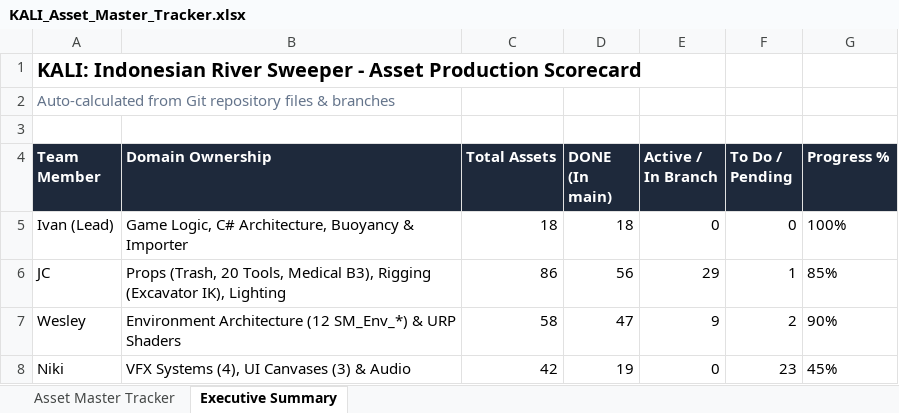
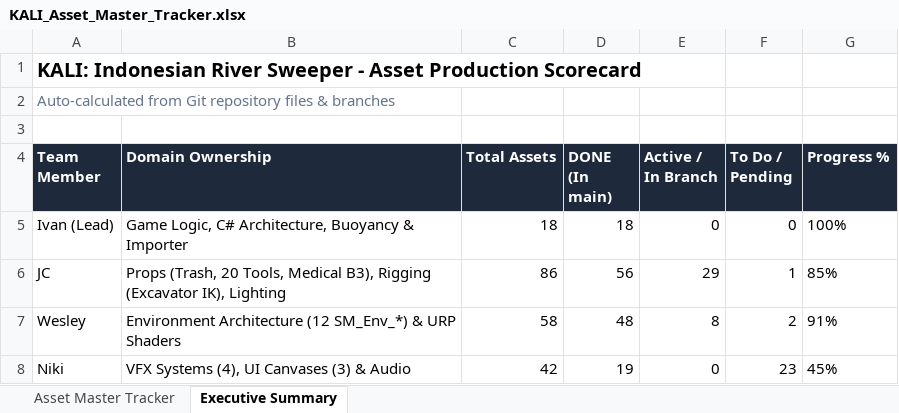
Before and after one commit to Gee123a/kali-river-sweeper, an Excel workbook: docs/KALI_Asset_Master_Tracker.xlsx, sheet Executive Summary, drawn as a sheet; values as stored, in another font and other column widths than the file's, no borders; the diff names each change by its address in the sheet, - before the commit and + after, or states it on an @@ line.

```diff
--- a/docs/KALI_Asset_Master_Tracker.xlsx (sheet Executive Summary)
+++ b/docs/KALI_Asset_Master_Tracker.xlsx (sheet Executive Summary)
-D7 (DONE (In main)): 47
+D7 (DONE (In main)): 48
-E7 (Active / In Branch): 9
+E7 (Active / In Branch): 8
-G7 (Progress %): 90%
+G7 (Progress %): 91%
```
Also changed, not shown: sheet Asset Master Tracker, 2 other files.
